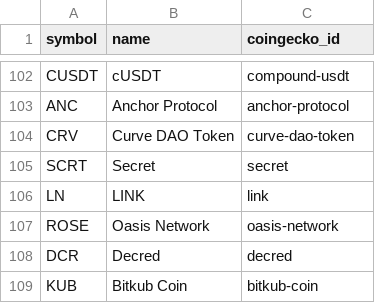
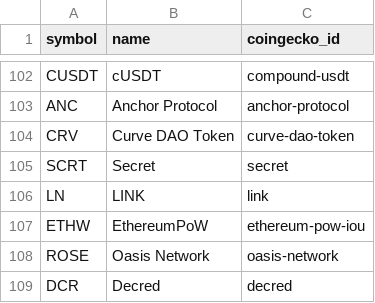
Before and after one commit to kasper9n/kryp, a CSV file: public/assets/crypto-list.csv, drawn as a sheet; only a part is shown, gaps mark what is left out; the shorter side is filled out with more unchanged rows; the diff names each change by its address in the sheet, - before the commit and + after, or states it on an @@ line.

Commit message:
Add ETHW

```diff
--- a/public/assets/crypto-list.csv
+++ b/public/assets/crypto-list.csv
+row 107: ETHW | EthereumPoW | ethereum-pow-iou
```
Also changed, not shown: 3 other files.
